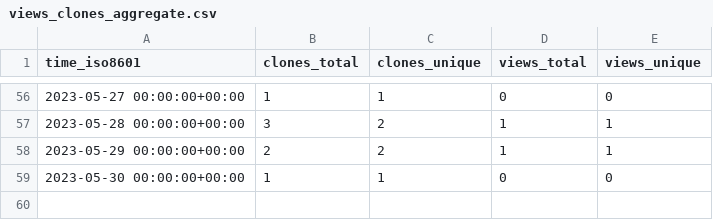
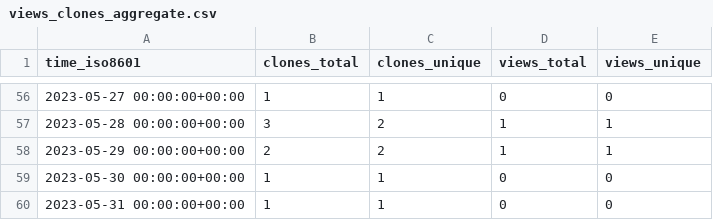
Before and after one commit to HowHowTech/OralMotorExercises, a CSV file: HowHowTech/OralMotorExercises/ghrs-data/views_clones_aggregate.csv, drawn as a sheet; only a part is shown, gaps mark what is left out; the diff names each change by its address in the sheet, - before the commit and + after, or states it on an @@ line.

```diff
--- a/HowHowTech/OralMotorExercises/ghrs-data/views_clones_aggregate.csv
+++ b/HowHowTech/OralMotorExercises/ghrs-data/views_clones_aggregate.csv
+row 60: 2023-05-31 00:00:00+00:00 | 1 | 1 | 0 | 0
```
Also changed, not shown: 1 other file.
